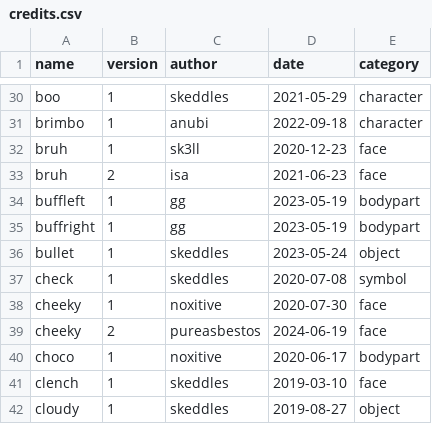
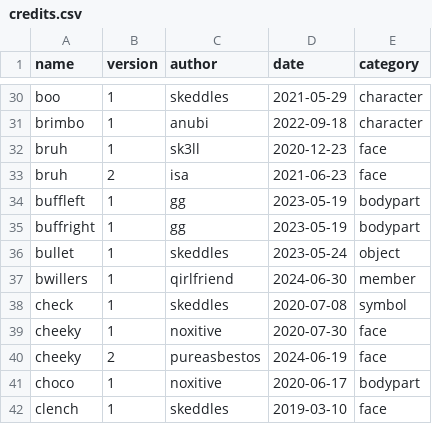
Before and after one commit to lospec/emoji-archive, a CSV file: credits.csv, drawn as a sheet; only a part is shown, gaps mark what is left out; the shorter side is filled out with more unchanged rows; the diff names each change by its address in the sheet, - before the commit and + after, or states it on an @@ line.

Commit message:
Add bwillers
Added the bwillers emoji by Qirlfriend

```diff
--- a/credits.csv
+++ b/credits.csv
+row 37: bwillers | 1 | qirlfriend | 2024-06-30 | member
```
Also changed, not shown: 1 other file.
